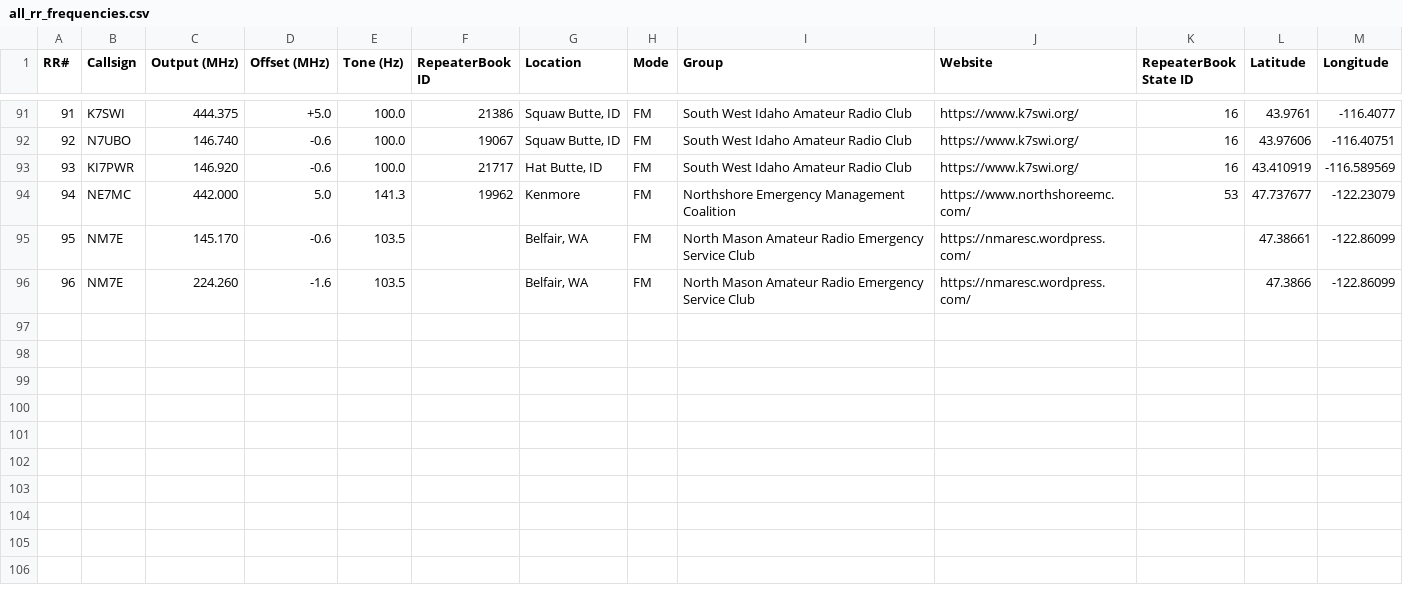
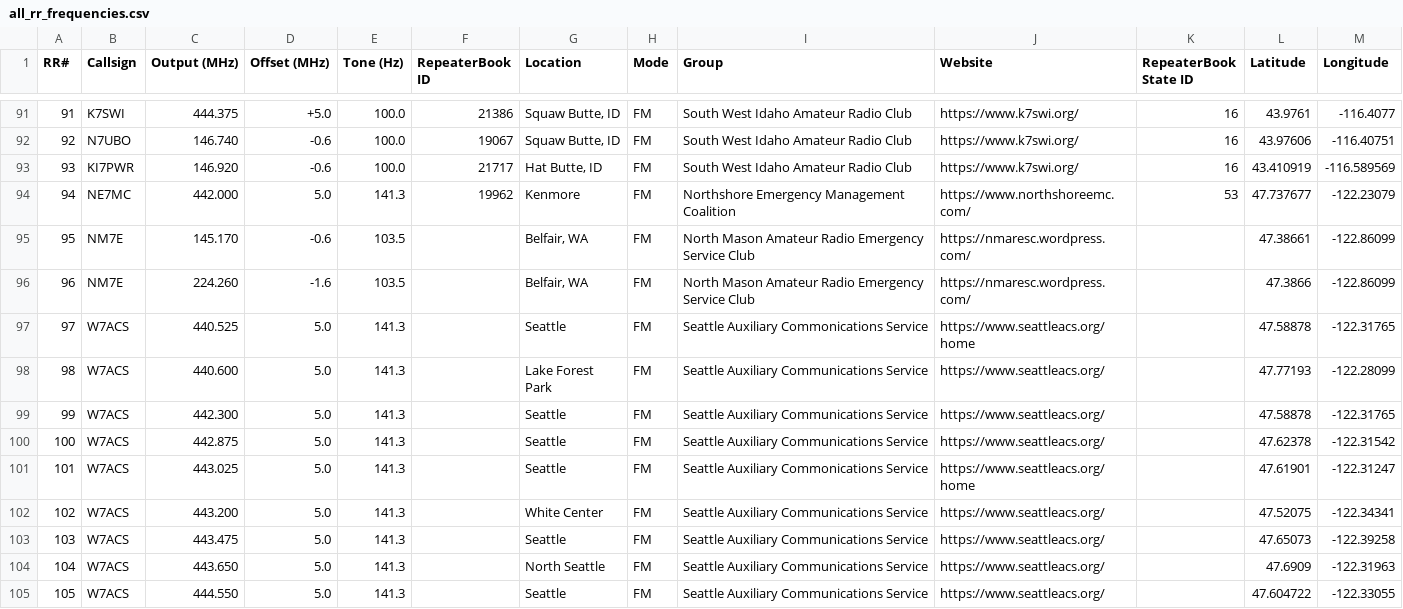
Before and after one commit to QCaudron/repeater_roundabout, a CSV file: assets/programming_files/all_rr_frequencies.csv, drawn as a sheet; only a part is shown, gaps mark what is left out.

Commit message:
Add Seattle ACS repeaters

```diff
--- a/assets/programming_files/all_rr_frequencies.csv
+++ b/assets/programming_files/all_rr_frequencies.csv
@@ -96 +96,10 @@ RR#,Callsign,Output (MHz),Offset (MHz),Tone (Hz),RepeaterBook ID,Location,Mode,G
 96,NM7E,224.260,-1.6,103.5,,"Belfair, WA",FM,North Mason Amateur Radio Emergency Service Club,https://nmaresc.wordpress.com/,,47.3866,-122.86099
+97,W7ACS,440.525,5.0,141.3,,Seattle,FM,Seattle Auxiliary Commonications Service,https://www.seattleacs.org/home,,47.58878,-122.31765
+98,W7ACS,440.600,5.0,141.3,,Lake Forest Park,FM,Seattle Auxiliary Communications Service,https://www.seattleacs.org/,,47.77193,-122.28099
+99,W7ACS,442.300,5.0,141.3,,Seattle,FM,Seattle Auxiliary Communications Service,https://www.seattleacs.org/,,47.58878,-122.31765
+100,W7ACS,442.875,5.0,141.3,,Seattle,FM,Seattle Auxiliary Communications Service,https://www.seattleacs.org/,,47.62378,-122.31542
+101,W7ACS,443.025,5.0,141.3,,Seattle,FM,Seattle Auxiliary Commonications Service,https://www.seattleacs.org/home,,47.61901,-122.31247
+102,W7ACS,443.200,5.0,141.3,,White Center,FM,Seattle Auxiliary Communications Service,https://www.seattleacs.org/,,47.52075,-122.34341
+103,W7ACS,443.475,5.0,141.3,,Seattle,FM,Seattle Auxiliary Communications Service,https://www.seattleacs.org/,,47.65073,-122.39258
+104,W7ACS,443.650,5.0,141.3,,North Seattle,FM,Seattle Auxiliary Communications Service,https://www.seattleacs.org/,,47.6909,-122.31963
+105,W7ACS,444.550,5.0,141.3,,Seattle,FM,Seattle Auxiliary Communications Service,https://www.seattleacs.org/,,47.604722,-122.33055
```
Also changed, not shown: assets/programming_files/rr_frequencies.csv, 6 other files.
